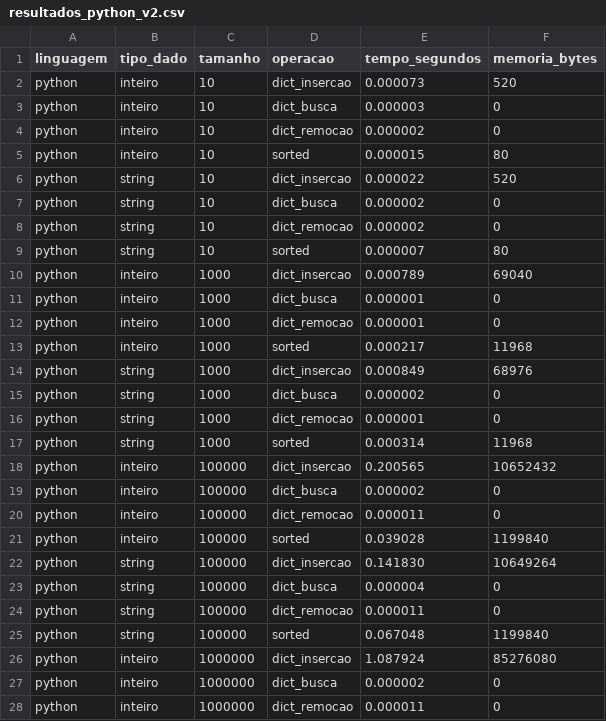
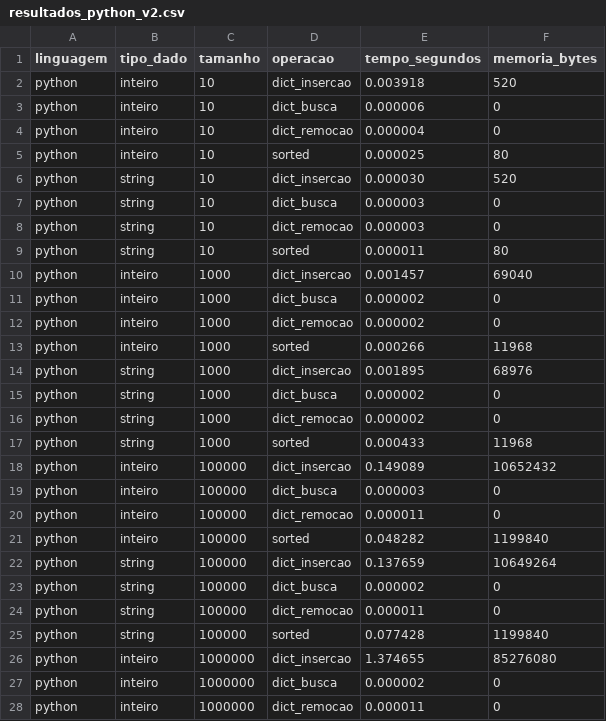
Before and after one commit to Bensadon/PyC-Compare, a CSV file: results/resultados_python_v2.csv, drawn as a sheet; only a part is shown; the diff covers the shown part only.

```diff
--- a/results/resultados_python_v2.csv
+++ b/results/resultados_python_v2.csv
@@ -1,27 +1,27 @@
 linguagem,tipo_dado,tamanho,operacao,tempo_segundos,memoria_bytes
-python,inteiro,10,dict_insercao,0.000073,520
-python,inteiro,10,dict_busca,0.000003,0
-python,inteiro,10,dict_remocao,0.000002,0
-python,inteiro,10,sorted,0.000015,80
-python,string,10,dict_insercao,0.000022,520
-python,string,10,dict_busca,0.000002,0
-python,string,10,dict_remocao,0.000002,0
-python,string,10,sorted,0.000007,80
-python,inteiro,1000,dict_insercao,0.000789,69040
-python,inteiro,1000,dict_busca,0.000001,0
-python,inteiro,1000,dict_remocao,0.000001,0
-python,inteiro,1000,sorted,0.000217,11968
-python,string,1000,dict_insercao,0.000849,68976
+python,inteiro,10,dict_insercao,0.003918,520
+python,inteiro,10,dict_busca,0.000006,0
+python,inteiro,10,dict_remocao,0.000004,0
+python,inteiro,10,sorted,0.000025,80
+python,string,10,dict_insercao,0.000030,520
+python,string,10,dict_busca,0.000003,0
+python,string,10,dict_remocao,0.000003,0
+python,string,10,sorted,0.000011,80
+python,inteiro,1000,dict_insercao,0.001457,69040
+python,inteiro,1000,dict_busca,0.000002,0
+python,inteiro,1000,dict_remocao,0.000002,0
+python,inteiro,1000,sorted,0.000266,11968
+python,string,1000,dict_insercao,0.001895,68976
 python,string,1000,dict_busca,0.000002,0
-python,string,1000,dict_remocao,0.000001,0
-python,string,1000,sorted,0.000314,11968
-python,inteiro,100000,dict_insercao,0.200565,10652432
-python,inteiro,100000,dict_busca,0.000002,0
+python,string,1000,dict_remocao,0.000002,0
+python,string,1000,sorted,0.000433,11968
+python,inteiro,100000,dict_insercao,0.149089,10652432
+python,inteiro,100000,dict_busca,0.000003,0
 python,inteiro,100000,dict_remocao,0.000011,0
-python,inteiro,100000,sorted,0.039028,1199840
-python,string,100000,dict_insercao,0.141830,10649264
-python,string,100000,dict_busca,0.000004,0
+python,inteiro,100000,sorted,0.048282,1199840
+python,string,100000,dict_insercao,0.137659,10649264
+python,string,100000,dict_busca,0.000002,0
 python,string,100000,dict_remocao,0.000011,0
-python,string,100000,sorted,0.067048,1199840
-python,inteiro,1000000,dict_insercao,1.087924,85276080
+python,string,100000,sorted,0.077428,1199840
+python,inteiro,1000000,dict_insercao,1.374655,85276080
 python,inteiro,1000000,dict_busca,0.000002,0
```
Also changed, not shown: 5 edited cells elsewhere in this file, results/colisoes.csv, results/resultados_c.csv, 11 other files.
